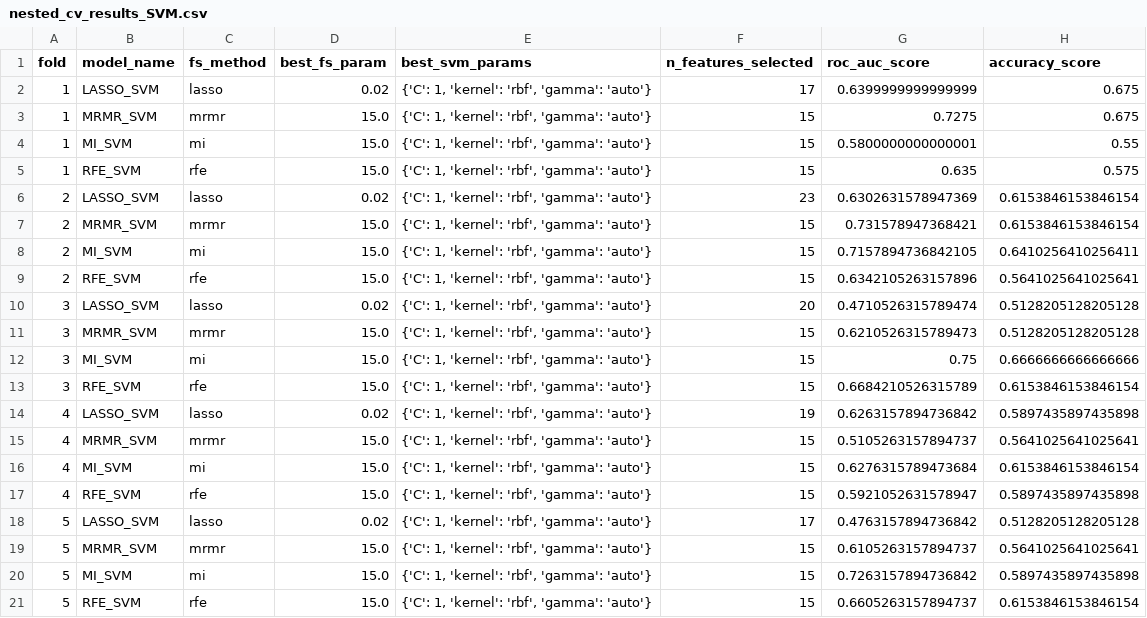
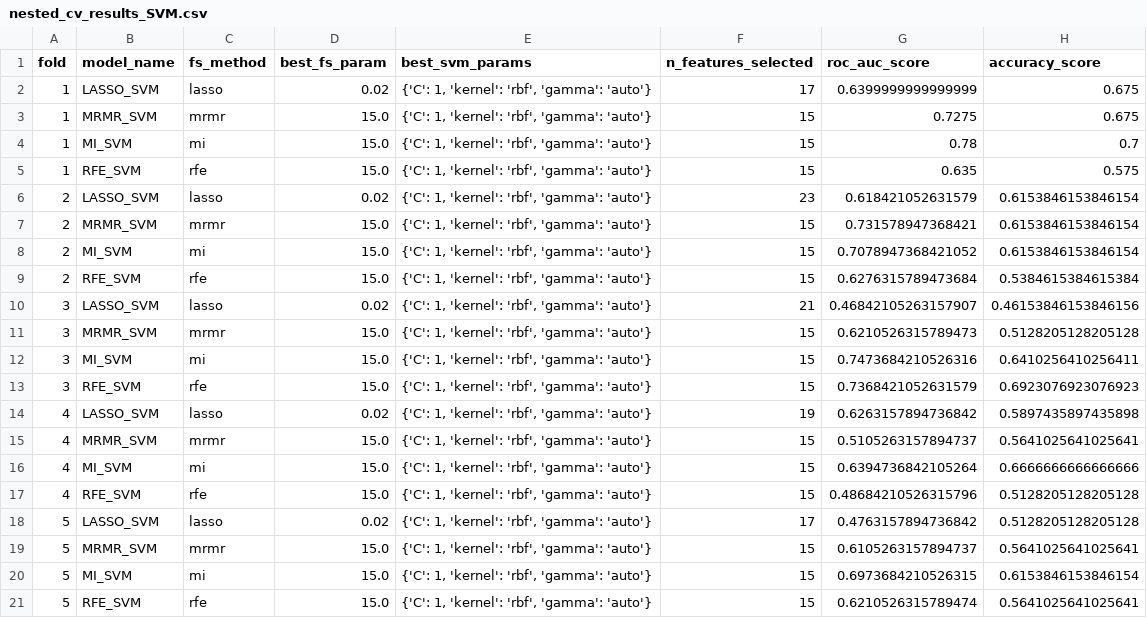
Before and after one commit to evaplanje/Project_ML_TM10011, a CSV file: nested_cv_results_SVM.csv, drawn as a sheet.

```diff
--- a/nested_cv_results_SVM.csv
+++ b/nested_cv_results_SVM.csv
@@ -3,19 +3,19 @@ fold,model_name,fs_method,best_fs_param,best_svm_params,n_features_selected,roc_
 1,MRMR_SVM,mrmr,15.0,"{'C': 1, 'kernel': 'rbf', 'gamma': 'auto'}",15,0.7275,0.675
-1,MI_SVM,mi,15.0,"{'C': 1, 'kernel': 'rbf', 'gamma': 'auto'}",15,0.5800000000000001,0.55
+1,MI_SVM,mi,15.0,"{'C': 1, 'kernel': 'rbf', 'gamma': 'auto'}",15,0.78,0.7
 1,RFE_SVM,rfe,15.0,"{'C': 1, 'kernel': 'rbf', 'gamma': 'auto'}",15,0.635,0.575
-2,LASSO_SVM,lasso,0.02,"{'C': 1, 'kernel': 'rbf', 'gamma': 'auto'}",23,0.6302631578947369,0.6153846153846154
+2,LASSO_SVM,lasso,0.02,"{'C': 1, 'kernel': 'rbf', 'gamma': 'auto'}",23,0.618421052631579,0.6153846153846154
 2,MRMR_SVM,mrmr,15.0,"{'C': 1, 'kernel': 'rbf', 'gamma': 'auto'}",15,0.731578947368421,0.6153846153846154
-2,MI_SVM,mi,15.0,"{'C': 1, 'kernel': 'rbf', 'gamma': 'auto'}",15,0.7157894736842105,0.6410256410256411
-2,RFE_SVM,rfe,15.0,"{'C': 1, 'kernel': 'rbf', 'gamma': 'auto'}",15,0.6342105263157896,0.5641025641025641
-3,LASSO_SVM,lasso,0.02,"{'C': 1, 'kernel': 'rbf', 'gamma': 'auto'}",20,0.4710526315789474,0.5128205128205128
+2,MI_SVM,mi,15.0,"{'C': 1, 'kernel': 'rbf', 'gamma': 'auto'}",15,0.7078947368421052,0.6153846153846154
+2,RFE_SVM,rfe,15.0,"{'C': 1, 'kernel': 'rbf', 'gamma': 'auto'}",15,0.6276315789473684,0.5384615384615384
+3,LASSO_SVM,lasso,0.02,"{'C': 1, 'kernel': 'rbf', 'gamma': 'auto'}",21,0.46842105263157907,0.46153846153846156
 3,MRMR_SVM,mrmr,15.0,"{'C': 1, 'kernel': 'rbf', 'gamma': 'auto'}",15,0.6210526315789473,0.5128205128205128
-3,MI_SVM,mi,15.0,"{'C': 1, 'kernel': 'rbf', 'gamma': 'auto'}",15,0.75,0.6666666666666666
-3,RFE_SVM,rfe,15.0,"{'C': 1, 'kernel': 'rbf', 'gamma': 'auto'}",15,0.6684210526315789,0.6153846153846154
+3,MI_SVM,mi,15.0,"{'C': 1, 'kernel': 'rbf', 'gamma': 'auto'}",15,0.7473684210526316,0.6410256410256411
+3,RFE_SVM,rfe,15.0,"{'C': 1, 'kernel': 'rbf', 'gamma': 'auto'}",15,0.7368421052631579,0.6923076923076923
 4,LASSO_SVM,lasso,0.02,"{'C': 1, 'kernel': 'rbf', 'gamma': 'auto'}",19,0.6263157894736842,0.5897435897435898
 4,MRMR_SVM,mrmr,15.0,"{'C': 1, 'kernel': 'rbf', 'gamma': 'auto'}",15,0.5105263157894737,0.5641025641025641
-4,MI_SVM,mi,15.0,"{'C': 1, 'kernel': 'rbf', 'gamma': 'auto'}",15,0.6276315789473684,0.6153846153846154
-4,RFE_SVM,rfe,15.0,"{'C': 1, 'kernel': 'rbf', 'gamma': 'auto'}",15,0.5921052631578947,0.5897435897435898
+4,MI_SVM,mi,15.0,"{'C': 1, 'kernel': 'rbf', 'gamma': 'auto'}",15,0.6394736842105264,0.6666666666666666
+4,RFE_SVM,rfe,15.0,"{'C': 1, 'kernel': 'rbf', 'gamma': 'auto'}",15,0.48684210526315796,0.5128205128205128
 5,LASSO_SVM,lasso,0.02,"{'C': 1, 'kernel': 'rbf', 'gamma': 'auto'}",17,0.4763157894736842,0.5128205128205128
 5,MRMR_SVM,mrmr,15.0,"{'C': 1, 'kernel': 'rbf', 'gamma': 'auto'}",15,0.6105263157894737,0.5641025641025641
-5,MI_SVM,mi,15.0,"{'C': 1, 'kernel': 'rbf', 'gamma': 'auto'}",15,0.7263157894736842,0.5897435897435898
-5,RFE_SVM,rfe,15.0,"{'C': 1, 'kernel': 'rbf', 'gamma': 'auto'}",15,0.6605263157894737,0.6153846153846154
+5,MI_SVM,mi,15.0,"{'C': 1, 'kernel': 'rbf', 'gamma': 'auto'}",15,0.6973684210526315,0.6153846153846154
+5,RFE_SVM,rfe,15.0,"{'C': 1, 'kernel': 'rbf', 'gamma': 'auto'}",15,0.6210526315789474,0.5641025641025641
```
Also changed, not shown: nested_cv_results_RF.csv, 3 other files.
